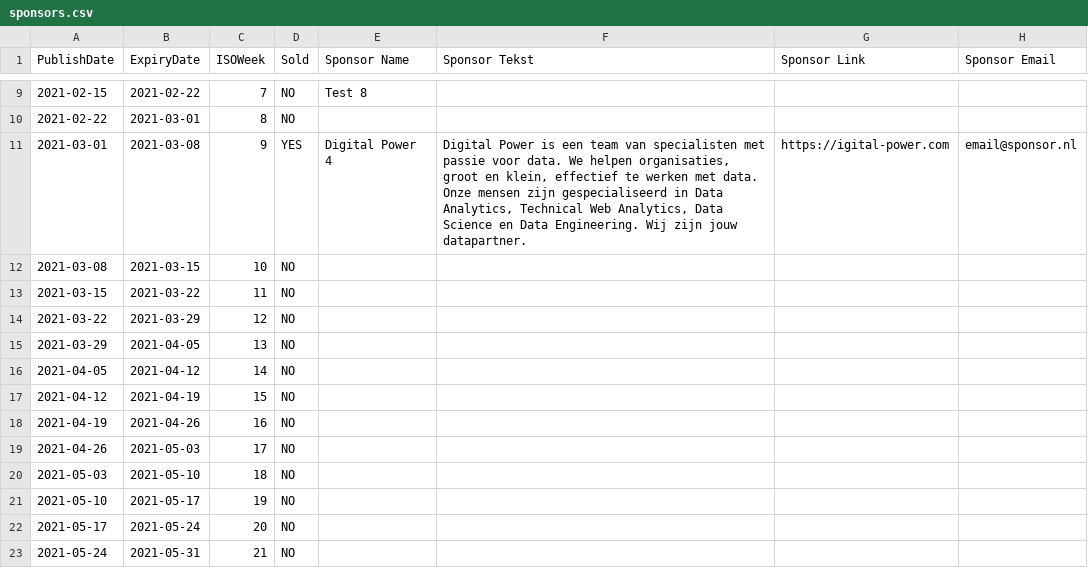
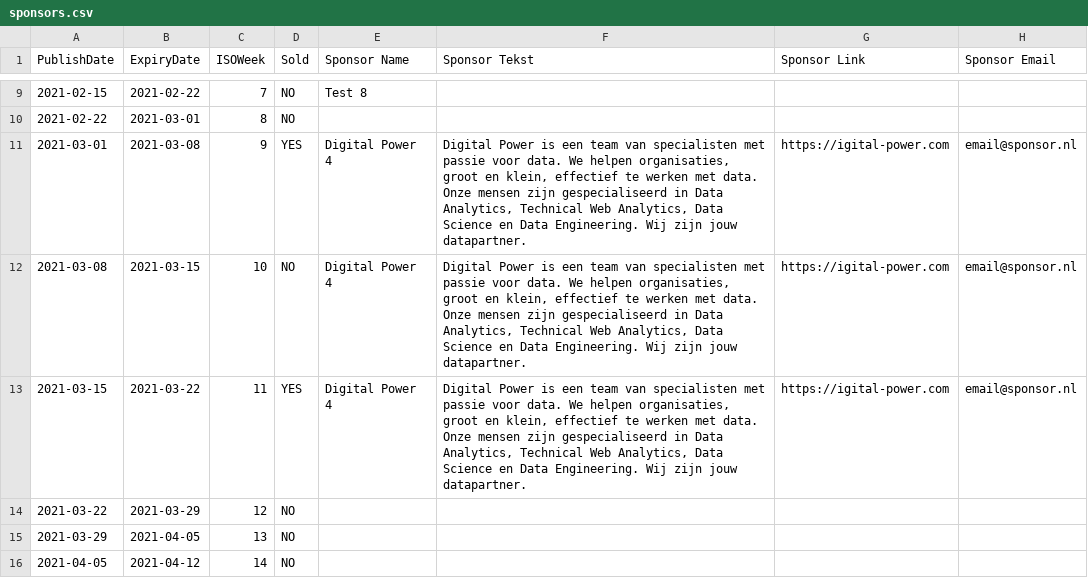
Before and after one commit to byrge/hugo_byrgeleeuwangh, a CSV file: data/sponsors/sponsors.csv, drawn as a sheet; only a part is shown, gaps mark what is left out; the shorter side is filled out with more unchanged rows.

```diff
--- a/data/sponsors/sponsors.csv
+++ b/data/sponsors/sponsors.csv
@@ -11,4 +11,4 @@
 2021-03-01;2021-03-08;9;YES;Digital Power 4;Digital Power is een team van specialisten met passie voor data. We helpen organisaties, groot en klein, effectief te werken met data. Onze mensen zijn gespecialiseerd in Data Analytics, Technical Web Analytics, Data Science en Data Engineering. Wij zijn jouw datapartner.;https://igital-power.com;email@sponsor.nl
-2021-03-08;2021-03-15;10;NO;;;;
-2021-03-15;2021-03-22;11;NO;;;;
+2021-03-08;2021-03-15;10;NO;Digital Power 4;Digital Power is een team van specialisten met passie voor data. We helpen organisaties, groot en klein, effectief te werken met data. Onze mensen zijn gespecialiseerd in Data Analytics, Technical Web Analytics, Data Science en Data Engineering. Wij zijn jouw datapartner.;https://igital-power.com;email@sponsor.nl
+2021-03-15;2021-03-22;11;YES;Digital Power 4;Digital Power is een team van specialisten met passie voor data. We helpen organisaties, groot en klein, effectief te werken met data. Onze mensen zijn gespecialiseerd in Data Analytics, Technical Web Analytics, Data Science en Data Engineering. Wij zijn jouw datapartner.;https://igital-power.com;email@sponsor.nl
 2021-03-22;2021-03-29;12;NO;;;;
```
Also changed, not shown: 5 other files.
